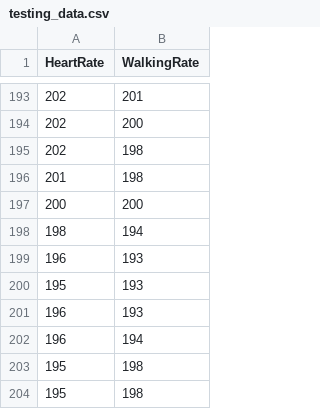
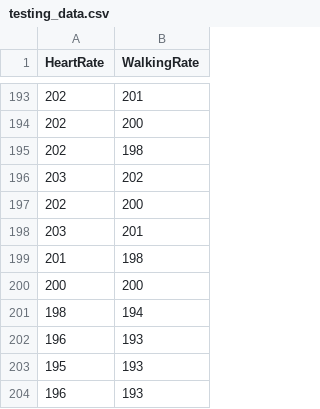
Before and after one commit to kamalbhaiii/GAIT-Analysis, a CSV file: testing_data.csv, drawn as a sheet; only a part is shown, gaps mark what is left out; the shorter side is filled out with more unchanged rows; the diff names each change by its address in the sheet, - before the commit and + after, or states it on an @@ line.

```diff
--- a/testing_data.csv
+++ b/testing_data.csv
+row 196: 203 | 202
+row 197: 202 | 200
+row 198: 203 | 201
```
Also changed, not shown: 1 other file.
